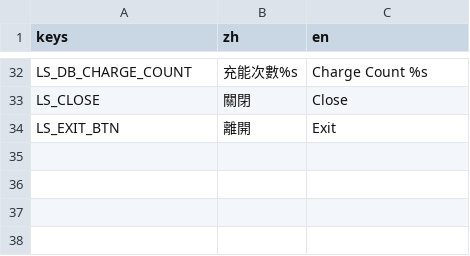
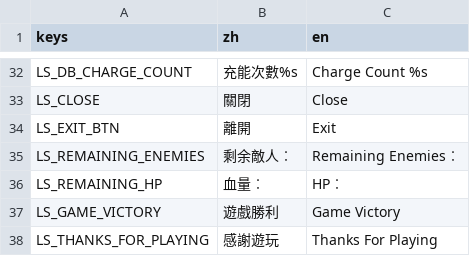
Before and after one commit to 838116504/GameOff2024, a CSV file: asset/tr/level_scene.csv, drawn as a sheet; only a part is shown, gaps mark what is left out.

```diff
--- a/asset/tr/level_scene.csv
+++ b/asset/tr/level_scene.csv
@@ -34 +34,5 @@ LS_CLOSE,關閉,Close
 LS_EXIT_BTN,離開,Exit
+LS_REMAINING_ENEMIES,剩余敵人︰,Remaining Enemies︰
+LS_REMAINING_HP,血量︰,HP︰
+LS_GAME_VICTORY,遊戲勝利,Game Victory
+LS_THANKS_FOR_PLAYING,感謝遊玩,Thanks For Playing
```
Also changed, not shown: asset/tr/skill.csv, 32 other files.
